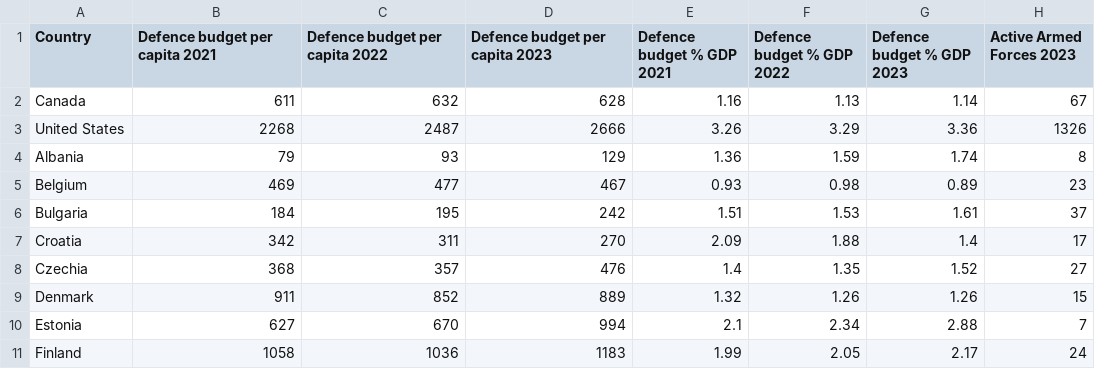
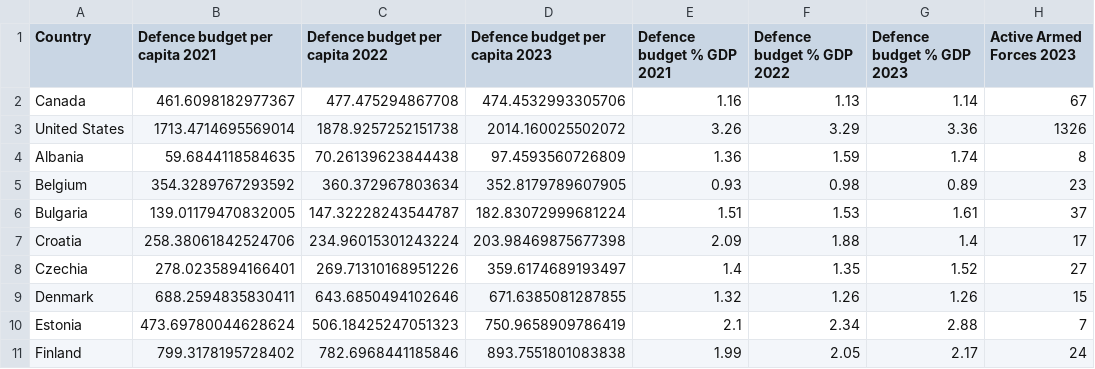
Before and after one commit to jooseproots/NATO_thesis, a CSV file: joosep_analysis/clean_data/2024_Military_Balance_budget_personnel_report_cleaned.csv, drawn as a sheet; only a part is shown; the diff covers the shown part only.

Commit message:
Corrected inflation to 2015 values instead

```diff
--- a/joosep_analysis/clean_data/2024_Military_Balance_budget_personnel_report_cleaned.csv
+++ b/joosep_analysis/clean_data/2024_Military_Balance_budget_personnel_report_cleaned.csv
@@ -1,11 +1,11 @@
 Country,Defence budget per capita 2021,Defence budget per capita 2022,Defence budget per capita 2023,Defence budget % GDP 2021,Defence budget % GDP 2022,Defence budget % GDP 2023,Active Armed Forces 2023
-Canada,611,632,628,1.16,1.13,1.14,67
-United States,2268,2487,2666,3.26,3.29,3.36,1326
-Albania,79,93,129,1.36,1.59,1.74,8
-Belgium,469,477,467,0.93,0.98,0.89,23
-Bulgaria,184,195,242,1.51,1.53,1.61,37
-Croatia,342,311,270,2.09,1.88,1.4,17
-Czechia,368,357,476,1.4,1.35,1.52,27
-Denmark,911,852,889,1.32,1.26,1.26,15
-Estonia,627,670,994,2.1,2.34,2.88,7
-Finland,1058,1036,1183,1.99,2.05,2.17,24
+Canada,461.6098182977367,477.475294867708,474.4532993305706,1.16,1.13,1.14,67
+United States,1713.4714695569014,1878.9257252151738,2014.160025502072,3.26,3.29,3.36,1326
+Albania,59.6844118584635,70.26139623844438,97.4593560726809,1.36,1.59,1.74,8
+Belgium,354.3289767293592,360.372967803634,352.8179789607905,0.93,0.98,0.89,23
+Bulgaria,139.01179470832005,147.32228243544787,182.83072999681224,1.51,1.53,1.61,37
+Croatia,258.38061842524706,234.96015301243224,203.98469875677398,2.09,1.88,1.4,17
+Czechia,278.0235894166401,269.71310168951226,359.6174689193497,1.4,1.35,1.52,27
+Denmark,688.2594835830411,643.6850494102646,671.6385081287855,1.32,1.26,1.26,15
+Estonia,473.69780044628624,506.18425247051323,750.9658909786419,2.1,2.34,2.88,7
+Finland,799.3178195728402,782.6968441185846,893.7551801083838,1.99,2.05,2.17,24
```
Also changed, not shown: 72 edited cells elsewhere in this file, joosep_analysis/clean_data/2023_Military_Balance_budget_personnel_report_cleaned.csv, joosep_analysis/clean_data/2025_Military_Balance_budget_personnel_report_cleaned.csv, 4 other files.
